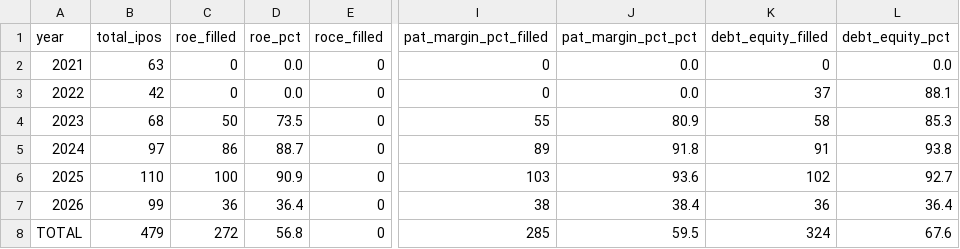
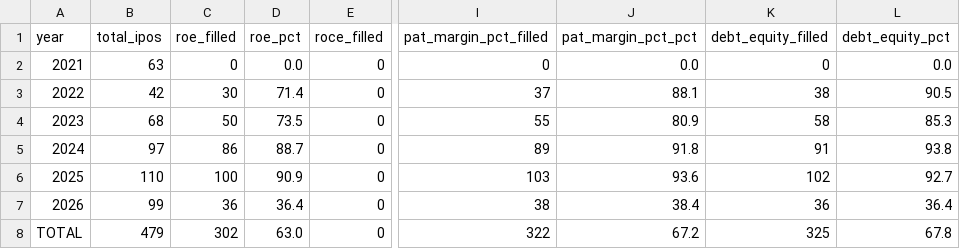
Before and after one commit to soul991/OPI, a CSV file: phases/Phase 5/fundamentals_coverage.csv, drawn as a sheet; only a part is shown, gaps mark what is left out; the diff names each change by its address in the sheet, - before the commit and + after, or states it on an @@ line.

```diff
--- a/phases/Phase 5/fundamentals_coverage.csv
+++ b/phases/Phase 5/fundamentals_coverage.csv
-C3 (roe_filled): 0
+C3 (roe_filled): 30
-D3 (roe_pct): 0.0
+D3 (roe_pct): 71.4
-I3 (pat_margin_pct_filled): 0
+I3 (pat_margin_pct_filled): 37
-J3 (pat_margin_pct_pct): 0.0
+J3 (pat_margin_pct_pct): 88.1
-K3 (debt_equity_filled): 37
+K3 (debt_equity_filled): 38
-L3 (debt_equity_pct): 88.1
+L3 (debt_equity_pct): 90.5
-C8 (roe_filled): 272
+C8 (roe_filled): 302
-D8 (roe_pct): 56.8
+D8 (roe_pct): 63.0
-I8 (pat_margin_pct_filled): 285
+I8 (pat_margin_pct_filled): 322
-J8 (pat_margin_pct_pct): 59.5
+J8 (pat_margin_pct_pct): 67.2
-K8 (debt_equity_filled): 324
+K8 (debt_equity_filled): 325
-L8 (debt_equity_pct): 67.6
+L8 (debt_equity_pct): 67.8
```
Also changed, not shown: data/ipo_master.csv, 1 other file.
